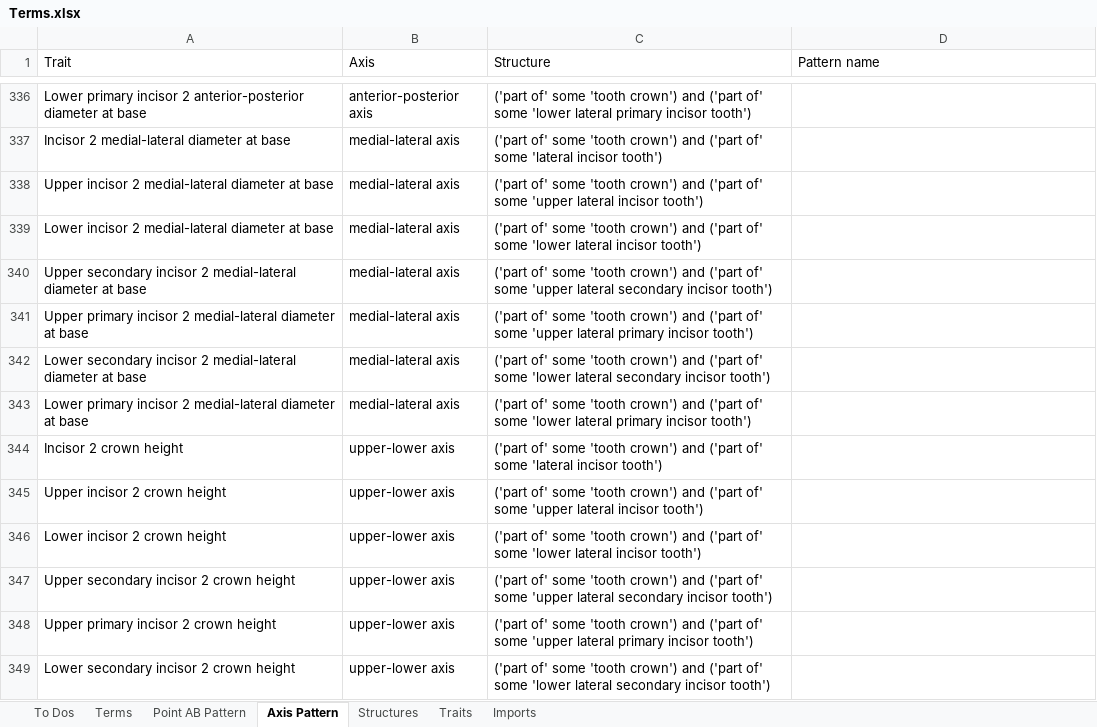
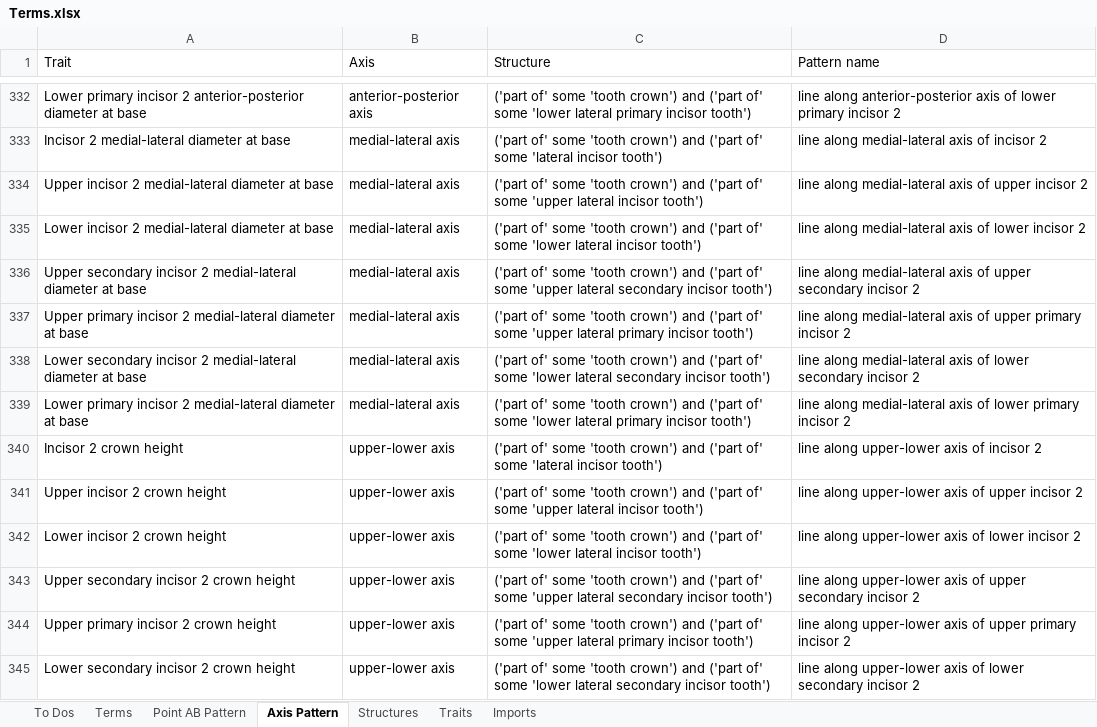
Before and after one commit to futres/fovt, an Excel workbook: Terms.xlsx, sheet Axis Pattern, drawn as a sheet; only a part is shown, gaps mark what is left out; values as stored, in another font and other column widths than the file's, no borders; addresses are those after the commit; the diff covers the shown part only; the diff names each change by its address in the sheet, - before the commit and + after, or states it on an @@ line.

Commit message:
Added incisor axis pattern names

```diff
--- a/Terms.xlsx (sheet Axis Pattern)
+++ b/Terms.xlsx (sheet Axis Pattern)
-D332 (Pattern name): (empty)
+D332 (Pattern name): line along anterior-posterior axis of lower primary incisor 2
-D333 (Pattern name): (empty)
+D333 (Pattern name): line along medial-lateral axis of incisor 2
-D334 (Pattern name): (empty)
+D334 (Pattern name): line along medial-lateral axis of upper incisor 2
-D335 (Pattern name): (empty)
+D335 (Pattern name): line along medial-lateral axis of lower incisor 2
-D336 (Pattern name): (empty)
+D336 (Pattern name): line along medial-lateral axis of upper secondary incisor 2
-D337 (Pattern name): (empty)
+D337 (Pattern name): line along medial-lateral axis of upper primary incisor 2
-D338 (Pattern name): (empty)
+D338 (Pattern name): line along medial-lateral axis of lower secondary incisor 2
-D339 (Pattern name): (empty)
+D339 (Pattern name): line along medial-lateral axis of lower primary incisor 2
-D340 (Pattern name): (empty)
+D340 (Pattern name): line along upper-lower axis of incisor 2
-D341 (Pattern name): (empty)
+D341 (Pattern name): line along upper-lower axis of upper incisor 2
-D342 (Pattern name): (empty)
+D342 (Pattern name): line along upper-lower axis of lower incisor 2
-D343 (Pattern name): (empty)
+D343 (Pattern name): line along upper-lower axis of upper secondary incisor 2
-D344 (Pattern name): (empty)
+D344 (Pattern name): line along upper-lower axis of upper primary incisor 2
-D345 (Pattern name): (empty)
+D345 (Pattern name): line along upper-lower axis of lower secondary incisor 2
```
Also changed, not shown: 4 removed rows and 49 edited cells elsewhere in this sheet, sheet Structures.
